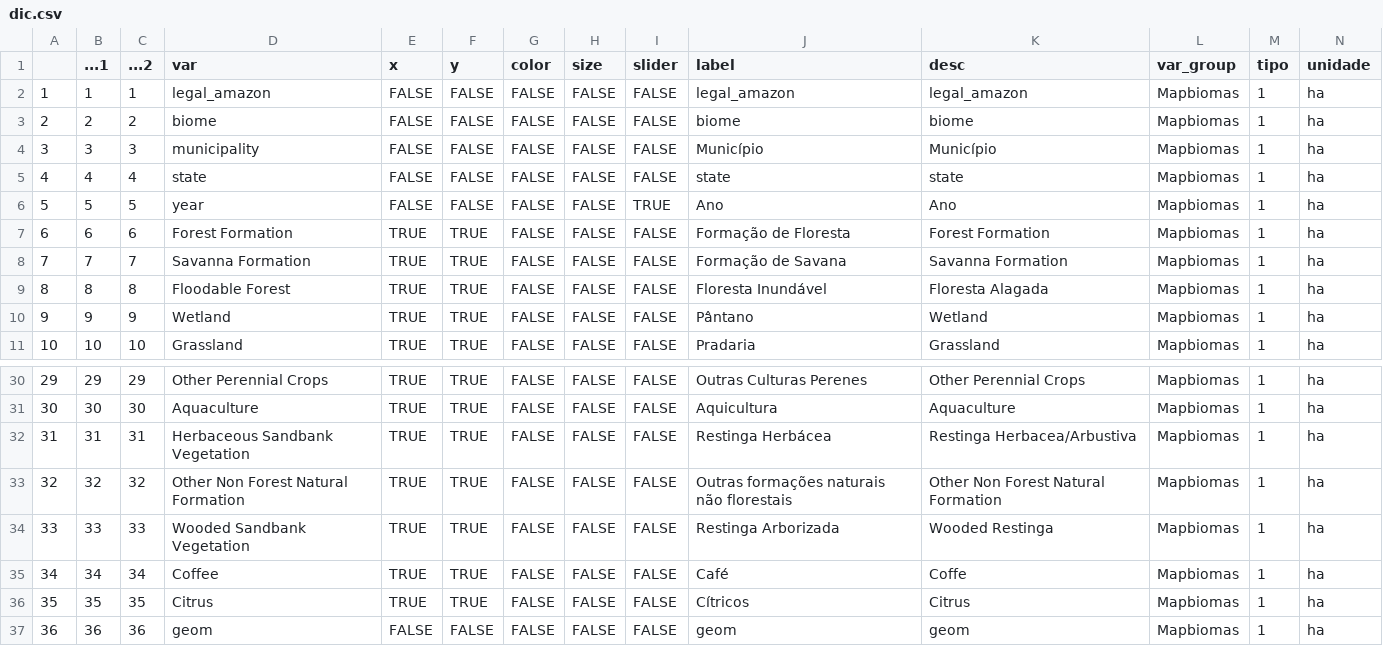
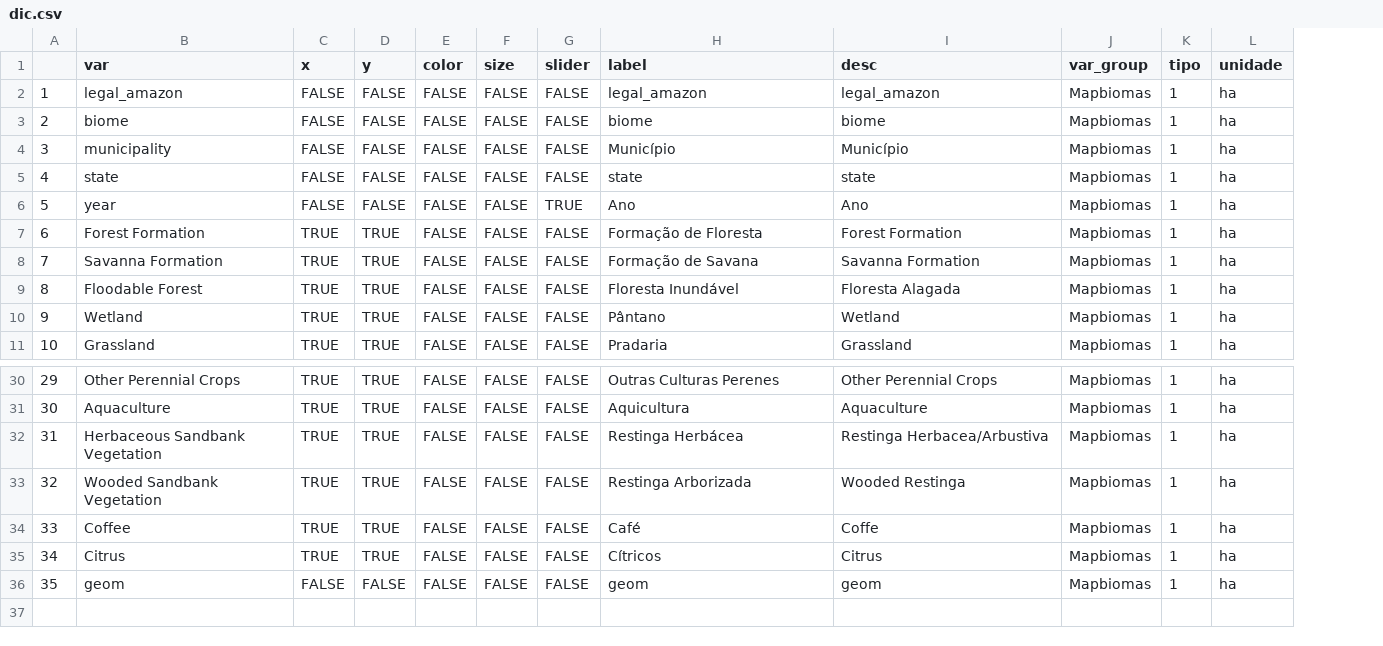
Before and after one commit to datazoompuc/datazoom_viz, a CSV file: app_map_mapbiomas_cover/dic.csv, drawn as a sheet; only a part is shown, gaps mark what is left out; removed rows and columns are numbered as before the commit, all else as after; rows hold the shown columns only; the diff names each change by its address in the sheet, - before the commit and + after, or states it on an @@ line.

```diff
--- a/app_map_mapbiomas_cover/dic.csv
+++ b/app_map_mapbiomas_cover/dic.csv
-column B (...1), rows 2-11: 1 | 2 | 3 | 4 | 5 | 6 | 7 | 8 | 9 | 10; rows 30-32: 29 | 30 | 31; rows 34-37: 33 | 34 | 35 | 36
-column C (...2), rows 2-11: 1 | 2 | 3 | 4 | 5 | 6 | 7 | 8 | 9 | 10; rows 30-32: 29 | 30 | 31; rows 34-37: 33 | 34 | 35 | 36
-row 33: 32 | 32 | 32 | Other Non Forest Natural Formation | TRUE | TRUE | FALSE | FALSE | FALSE | Outras formações naturais não florestais | Other Non Forest Natural Formation | Mapbiomas | 1 | ha
@@ column A renumbered from row 33 down @@
```
Also changed, not shown: 1 other file.
